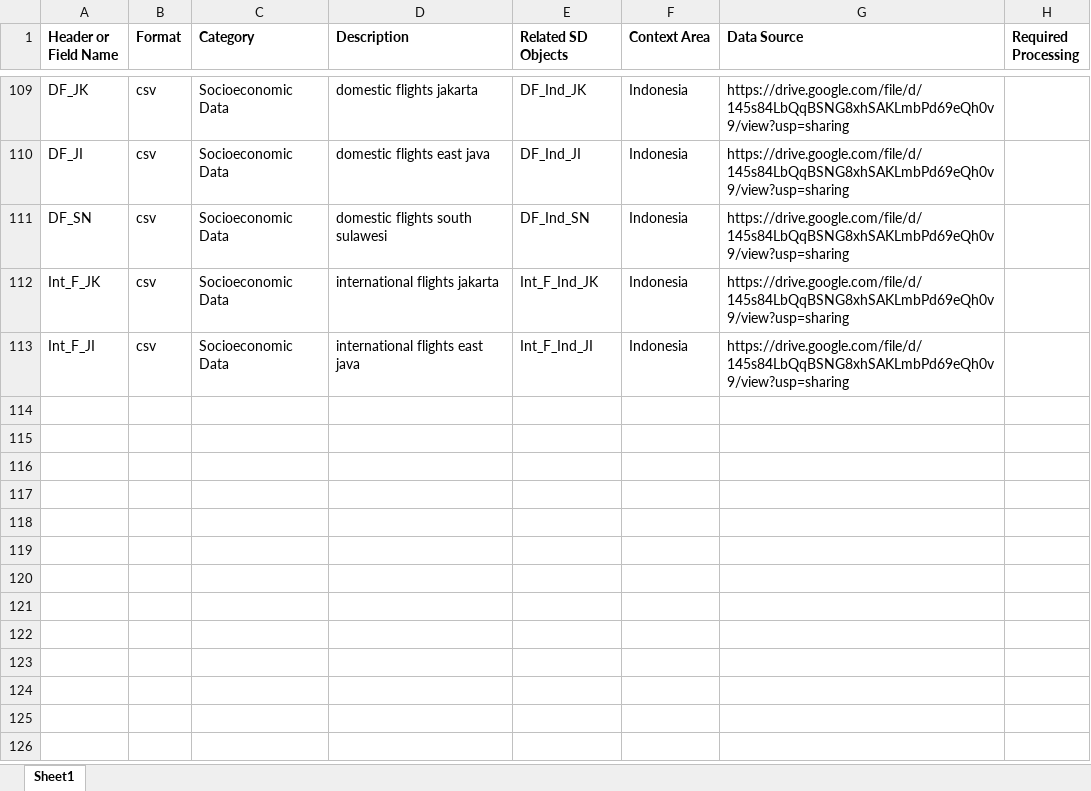
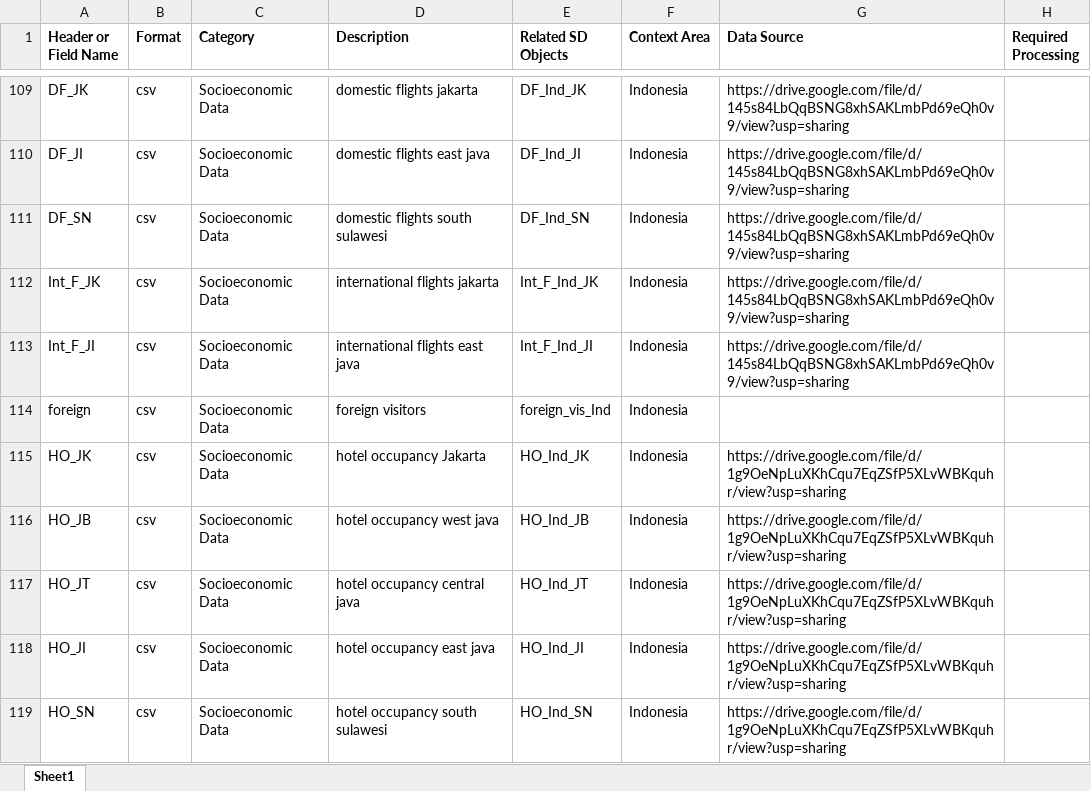
Before and after one commit to mitmedialab/Vida_Modeling, an Excel workbook: Data/Data_Descriptions.xlsx, sheet Sheet1, drawn as a sheet; only a part is shown, gaps mark what is left out; values as stored, in another font and other column widths than the file's, no borders; the diff names each change by its address in the sheet, - before the commit and + after, or states it on an @@ line.

Commit message:
adding foreign visitor and hotel occupancy data to Indonesia

```diff
--- a/Data/Data_Descriptions.xlsx (sheet Sheet1)
+++ b/Data/Data_Descriptions.xlsx (sheet Sheet1)
+row 114: foreign | csv | Socioeconomic Data | foreign visitors | foreign_vis_Ind | Indonesia
+row 115: HO_JK | csv | Socioeconomic Data | hotel occupancy Jakarta | HO_Ind_JK | Indonesia | https://drive.google.com/file/d/1g9OeNpLuXKhCqu7EqZSfP5XLvWBKquhr/view?usp=sharing
+row 116: HO_JB | csv | Socioeconomic Data | hotel occupancy west java | HO_Ind_JB | Indonesia | https://drive.google.com/file/d/1g9OeNpLuXKhCqu7EqZSfP5XLvWBKquhr/view?usp=sharing
+row 117: HO_JT | csv | Socioeconomic Data | hotel occupancy central java | HO_Ind_JT | Indonesia | https://drive.google.com/file/d/1g9OeNpLuXKhCqu7EqZSfP5XLvWBKquhr/view?usp=sharing
+row 118: HO_JI | csv | Socioeconomic Data | hotel occupancy east java | HO_Ind_JI | Indonesia | https://drive.google.com/file/d/1g9OeNpLuXKhCqu7EqZSfP5XLvWBKquhr/view?usp=sharing
+row 119: HO_SN | csv | Socioeconomic Data | hotel occupancy south sulawesi | HO_Ind_SN | Indonesia | https://drive.google.com/file/d/1g9OeNpLuXKhCqu7EqZSfP5XLvWBKquhr/view?usp=sharing
```
Also changed, not shown: Data/Indonesia/Misc/ShapefileAddingIndonesia.xlsx, 5 other files.
